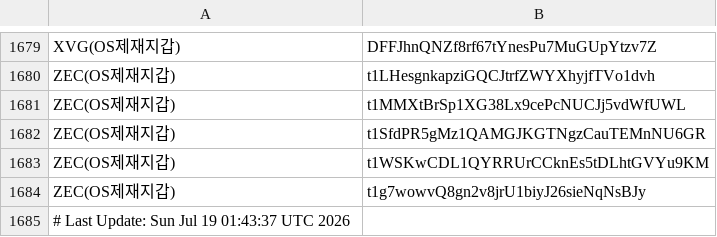
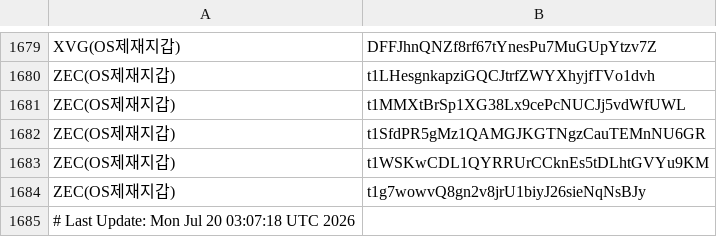
Before and after one commit to kuyongjin/blacklist-wallet-daily-check, a CSV file: opensanctions_addresses.csv, drawn as a sheet; only a part is shown, gaps mark what is left out.

```diff
--- a/opensanctions_addresses.csv
+++ b/opensanctions_addresses.csv
@@ -1684,2 +1684,2 @@ ZEC(OS제재지갑),t1WSKwCDL1QYRRUrCCknEs5tDLhtGVYu9KM
 ZEC(OS제재지갑),t1g7wowvQ8gn2v8jrU1biyJ26sieNqNsBJy
-# Last Update: Sun Jul 19 01:43:37 UTC 2026
+# Last Update: Mon Jul 20 03:07:18 UTC 2026
```
Also changed, not shown: ofac_sanctioned_addresses.csv.
